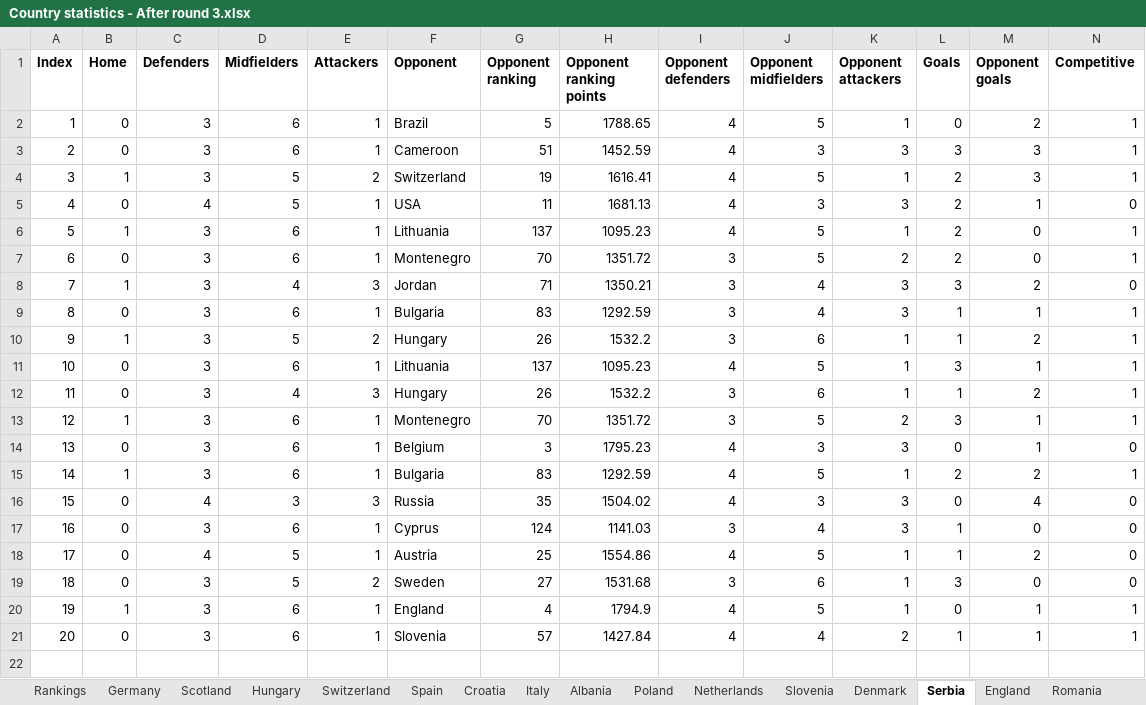
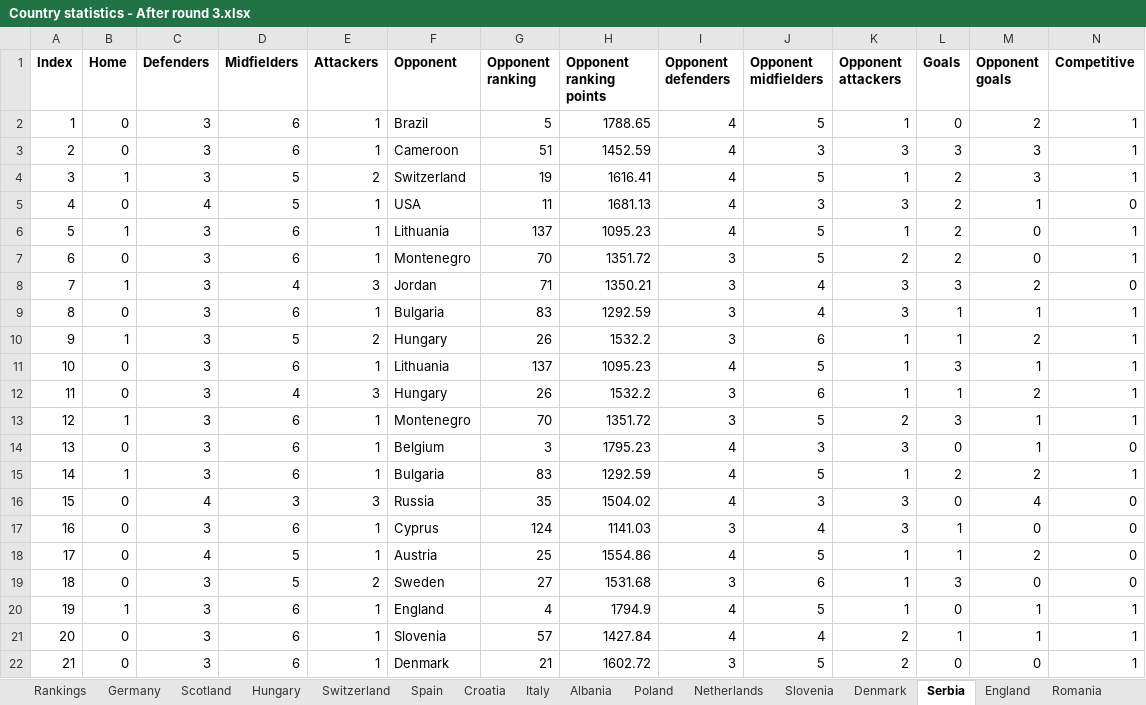
Before and after one commit to lalutir/Football-match-predictions, an Excel workbook: Football match predictions/Statistics/Country statistics - After round 3.xlsx, sheet Serbia, drawn as a sheet; only a part is shown; values as stored, in another font and other column widths than the file's, no borders; rows hold the shown columns only; the diff names each change by its address in the sheet, - before the commit and + after, or states it on an @@ line.

```diff
--- a/Football match predictions/Statistics/Country statistics - After round 3.xlsx (sheet Serbia)
+++ b/Football match predictions/Statistics/Country statistics - After round 3.xlsx (sheet Serbia)
+row 22: 21 | 0 | 3 | 6 | 1 | Denmark | 21 | 1602.72 | 3 | 5 | 2 | 0 | 0 | 1
```
Also changed, not shown: sheet Austria, sheet Slovenia, sheet Denmark, sheet Poland, sheet England, sheet Netherlands, 1 more sheet, 6 other files.
